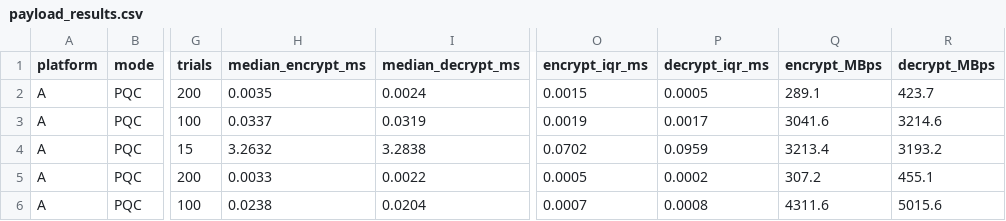
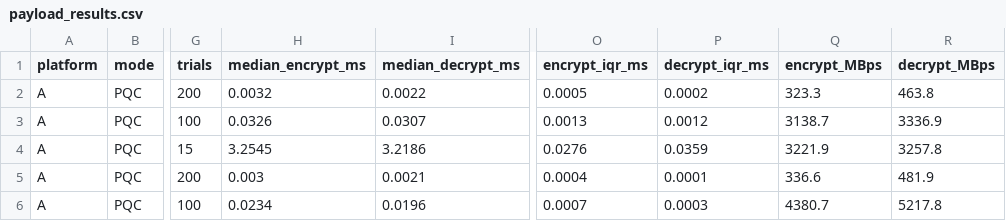
Before and after one commit to Siddartharekanti/PQC-ML-kem-and-ML-dsa, a CSV file: results/payload_results.csv, drawn as a sheet; only a part is shown, gaps mark what is left out; the diff covers the shown part only; the diff names each change by its address in the sheet, - before the commit and + after, or states it on an @@ line.

```diff
--- a/results/payload_results.csv
+++ b/results/payload_results.csv
-H2 (median_encrypt_ms): 0.0035
+H2 (median_encrypt_ms): 0.0032
-I2 (median_decrypt_ms): 0.0024
+I2 (median_decrypt_ms): 0.0022
-O2 (encrypt_iqr_ms): 0.0015
+O2 (encrypt_iqr_ms): 0.0005
-P2 (decrypt_iqr_ms): 0.0005
+P2 (decrypt_iqr_ms): 0.0002
-Q2 (encrypt_MBps): 289.1
+Q2 (encrypt_MBps): 323.3
-R2 (decrypt_MBps): 423.7
+R2 (decrypt_MBps): 463.8
-H3 (median_encrypt_ms): 0.0337
+H3 (median_encrypt_ms): 0.0326
-I3 (median_decrypt_ms): 0.0319
+I3 (median_decrypt_ms): 0.0307
-O3 (encrypt_iqr_ms): 0.0019
+O3 (encrypt_iqr_ms): 0.0013
-P3 (decrypt_iqr_ms): 0.0017
+P3 (decrypt_iqr_ms): 0.0012
-Q3 (encrypt_MBps): 3041.6
+Q3 (encrypt_MBps): 3138.7
-R3 (decrypt_MBps): 3214.6
+R3 (decrypt_MBps): 3336.9
-H4 (median_encrypt_ms): 3.2632
+H4 (median_encrypt_ms): 3.2545
-I4 (median_decrypt_ms): 3.2838
+I4 (median_decrypt_ms): 3.2186
-O4 (encrypt_iqr_ms): 0.0702
+O4 (encrypt_iqr_ms): 0.0276
-P4 (decrypt_iqr_ms): 0.0959
+P4 (decrypt_iqr_ms): 0.0359
-Q4 (encrypt_MBps): 3213.4
+Q4 (encrypt_MBps): 3221.9
-R4 (decrypt_MBps): 3193.2
+R4 (decrypt_MBps): 3257.8
-H5 (median_encrypt_ms): 0.0033
+H5 (median_encrypt_ms): 0.003
-I5 (median_decrypt_ms): 0.0022
+I5 (median_decrypt_ms): 0.0021
-O5 (encrypt_iqr_ms): 0.0005
+O5 (encrypt_iqr_ms): 0.0004
-P5 (decrypt_iqr_ms): 0.0002
+P5 (decrypt_iqr_ms): 0.0001
-Q5 (encrypt_MBps): 307.2
+Q5 (encrypt_MBps): 336.6
-R5 (decrypt_MBps): 455.1
+R5 (decrypt_MBps): 481.9
-H6 (median_encrypt_ms): 0.0238
+H6 (median_encrypt_ms): 0.0234
-I6 (median_decrypt_ms): 0.0204
+I6 (median_decrypt_ms): 0.0196
-P6 (decrypt_iqr_ms): 0.0008
+P6 (decrypt_iqr_ms): 0.0003
-Q6 (encrypt_MBps): 4311.6
+Q6 (encrypt_MBps): 4380.7
-R6 (decrypt_MBps): 5015.6
+R6 (decrypt_MBps): 5217.8
```
Also changed, not shown: 40 edited cells elsewhere in this file, results/handshake_results.csv, results/handshake_trials.csv, 18 other files.
